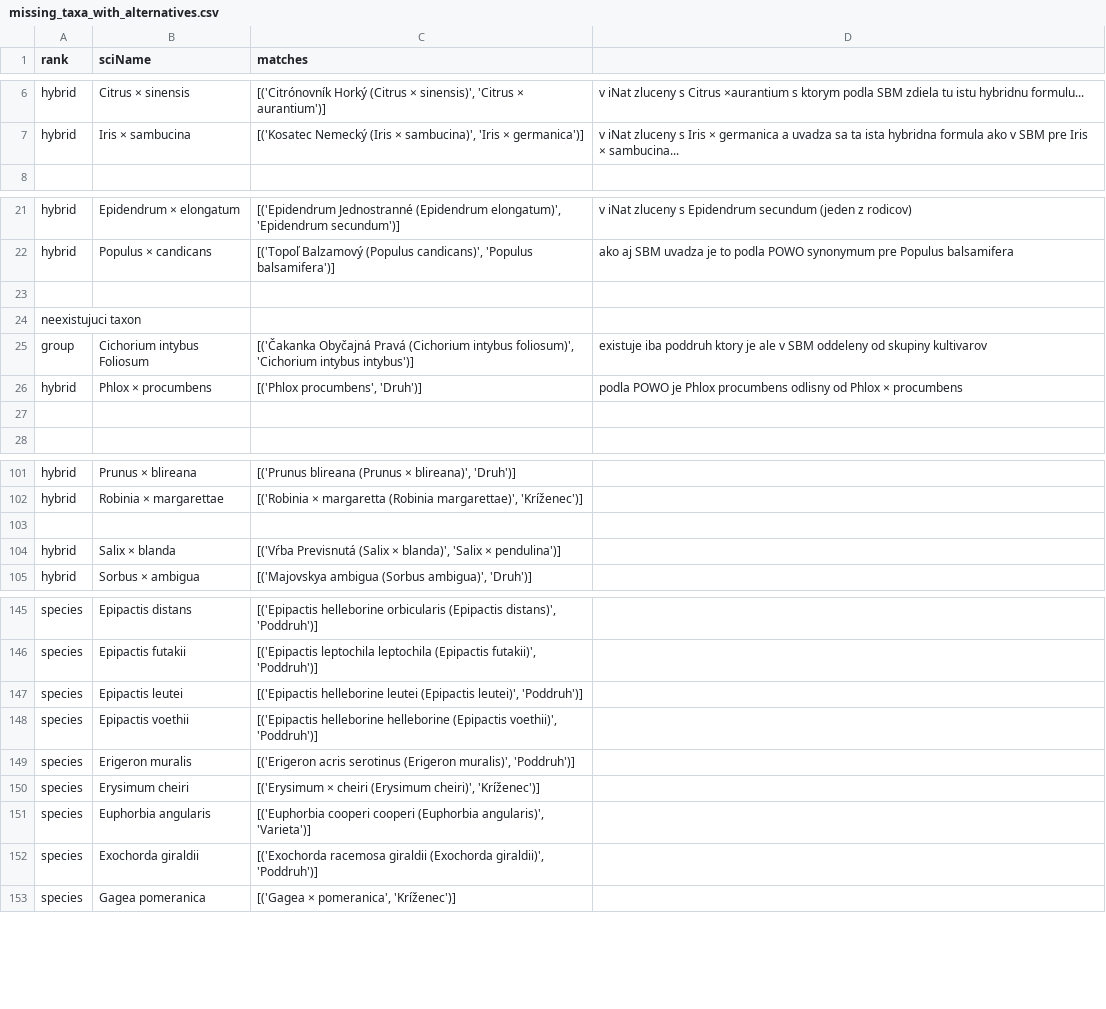
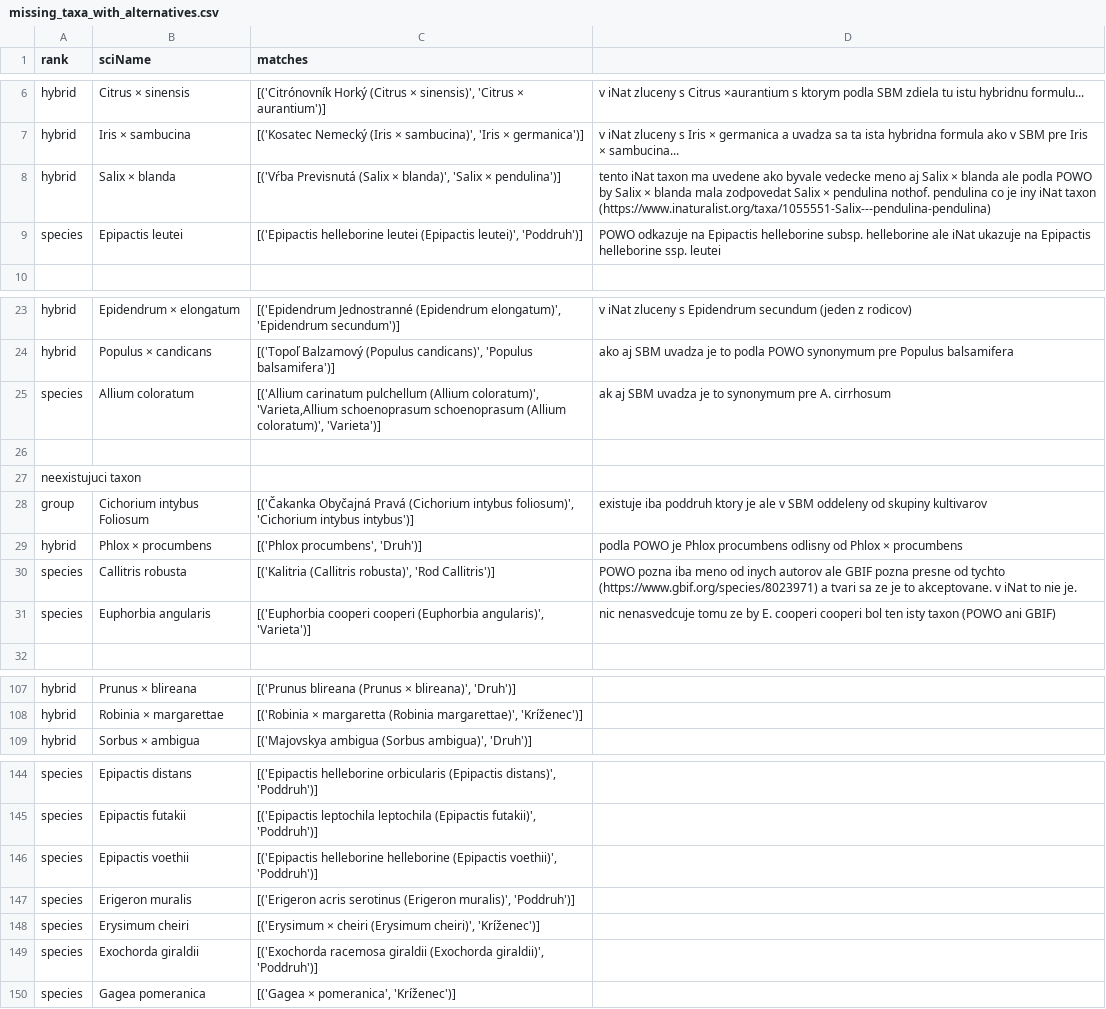
Before and after one commit to samsucik/slovak-taxonomy-for-inat, a CSV file: data-sources/slovenske-botanicke-menoslovie-2024/missing_taxa_with_alternatives.csv, drawn as a sheet; only a part is shown, gaps mark what is left out; the diff covers the shown part only.

```diff
--- a/data-sources/slovenske-botanicke-menoslovie-2024/missing_taxa_with_alternatives.csv
+++ b/data-sources/slovenske-botanicke-menoslovie-2024/missing_taxa_with_alternatives.csv
@@ -7,2 +7,4 @@ hybrid,Citrus × sinensis,"[('Citrónovník Horký (Citrus × sinensis)', 'Citru
 hybrid,Iris × sambucina,"[('Kosatec Nemecký (Iris × sambucina)', 'Iris × germanica')]",v iNat zluceny s Iris × germanica a uvadza sa ta ista hybridna formula ako v SBM pre Iris × sambucina...
+hybrid,Salix × blanda,"[('Vŕba Previsnutá (Salix × blanda)', 'Salix × pendulina')]",tento iNat taxon ma uvedene ako byvale vedecke meno aj Salix × blanda ale podla POWO by Salix × blanda mala zodpovedat Salix × pendulina nothof. pendulina co je iny iNat taxon (https://www.inaturalist.org/taxa/1055551-Salix---pendulina-pendulina)
+species,Epipactis leutei,"[('Epipactis helleborine leutei (Epipactis leutei)', 'Poddruh')]",POWO odkazuje na Epipactis helleborine subsp. helleborine ale iNat ukazuje na Epipactis helleborine ssp. leutei
 
@@ -22,2 +24,3 @@ hybrid,Epidendrum × elongatum,"[('Epidendrum Jednostranné (Epidendrum elongatu
 hybrid,Populus × candicans,"[('Topoľ Balzamový (Populus candicans)', 'Populus balsamifera')]",ako aj SBM uvadza je to podla POWO synonymum pre Populus balsamifera
+species,Allium coloratum,"[('Allium carinatum pulchellum (Allium coloratum)', 'Varieta,Allium schoenoprasum schoenoprasum (Allium coloratum)', 'Varieta')]",ak aj SBM uvadza je to synonymum pre A. cirrhosum
 
@@ -26,3 +29,4 @@ group,Cichorium intybus Foliosum,"[('Čakanka Obyčajná Pravá (Cichorium intyb
 hybrid,Phlox × procumbens,"[('Phlox procumbens', 'Druh')]",podla POWO je Phlox procumbens odlisny od Phlox × procumbens
-
+species,Callitris robusta,"[('Kalitria (Callitris robusta)', 'Rod Callitris')]",POWO pozna iba meno od inych autorov ale GBIF pozna presne od tychto (https://www.gbif.org/species/8023971) a tvari sa ze je to akceptovane. v iNat to nie je.
+species,Euphorbia angularis,"[('Euphorbia cooperi cooperi (Euphorbia angularis)', 'Varieta')]",nic nenasvedcuje tomu ze by E. cooperi cooperi bol ten isty taxon (POWO ani GBIF)
 
@@ -102,4 +108,2 @@ hybrid,Prunus × blireana,"[('Prunus blireana (Prunus × blireana)', 'Druh')]"
 hybrid,Robinia × margarettae,"[('Robinia × margaretta (Robinia margarettae)', 'Kríženec')]"
-
-hybrid,Salix × blanda,"[('Vŕba Previsnutá (Salix × blanda)', 'Salix × pendulina')]"
 hybrid,Sorbus × ambigua,"[('Majovskya ambigua (Sorbus ambigua)', 'Druh')]"
@@ -146,3 +145,2 @@ species,Epipactis distans,"[('Epipactis helleborine orbicularis (Epipactis dista
 species,Epipactis futakii,"[('Epipactis leptochila leptochila (Epipactis futakii)', 'Poddruh')]"
-species,Epipactis leutei,"[('Epipactis helleborine leutei (Epipactis leutei)', 'Poddruh')]"
 species,Epipactis voethii,"[('Epipactis helleborine helleborine (Epipactis voethii)', 'Poddruh')]"
@@ -150,3 +148,2 @@ species,Erigeron muralis,"[('Erigeron acris serotinus (Erigeron muralis)', 'Podd
 species,Erysimum cheiri,"[('Erysimum × cheiri (Erysimum cheiri)', 'Kríženec')]"
-species,Euphorbia angularis,"[('Euphorbia cooperi cooperi (Euphorbia angularis)', 'Varieta')]"
 species,Exochorda giraldii,"[('Exochorda racemosa giraldii (Exochorda giraldii)', 'Poddruh')]"
```
Also changed, not shown: 4 added rows, 4 removed rows and 1 moved row elsewhere in this file, data-sources/slovenske-botanicke-menoslovie-2024/missing_taxa.csv, 4 other files.
